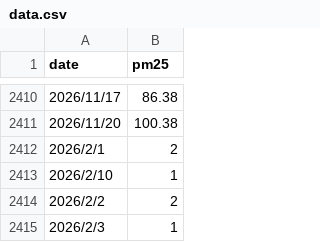
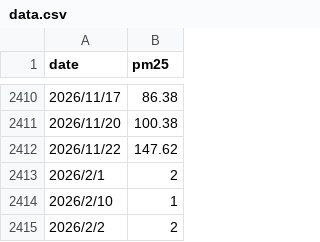
Before and after one commit to soliharustamxojayeva11-arch/Tashken-Air-Quality, a CSV file: data.csv, drawn as a sheet; only a part is shown, gaps mark what is left out; the shorter side is filled out with more unchanged rows.

```diff
--- a/data.csv
+++ b/data.csv
@@ -2411,2 +2411,3 @@ date,pm25
 2026/11/20,100.38
+2026/11/22,147.62
 2026/2/1,2
```
Also changed, not shown: 1 other file.
